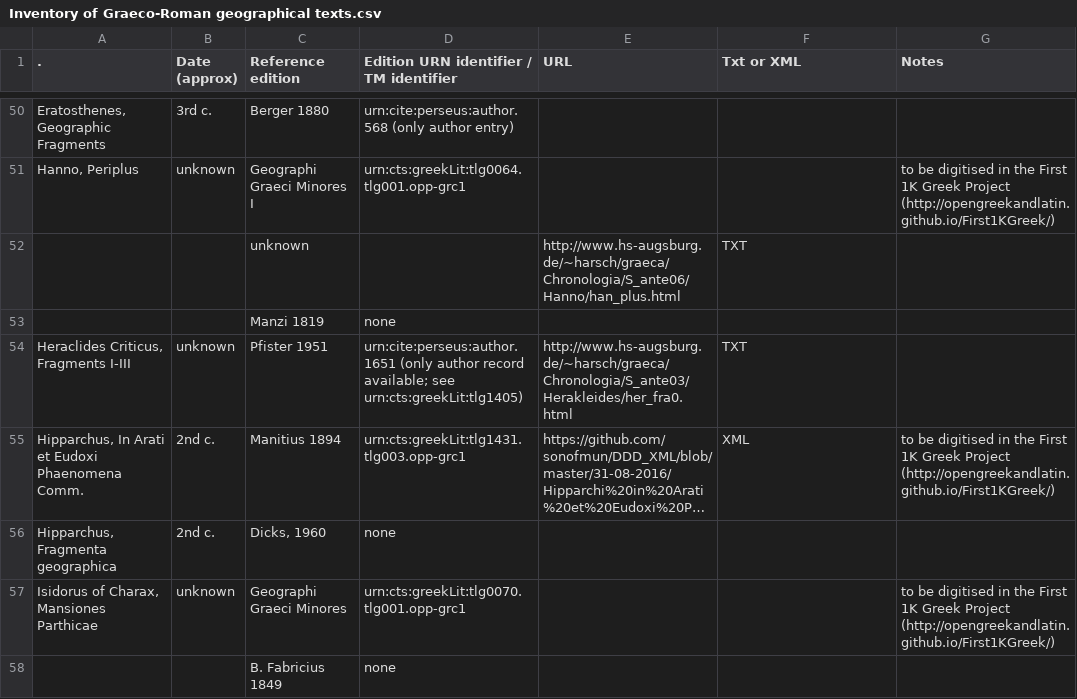
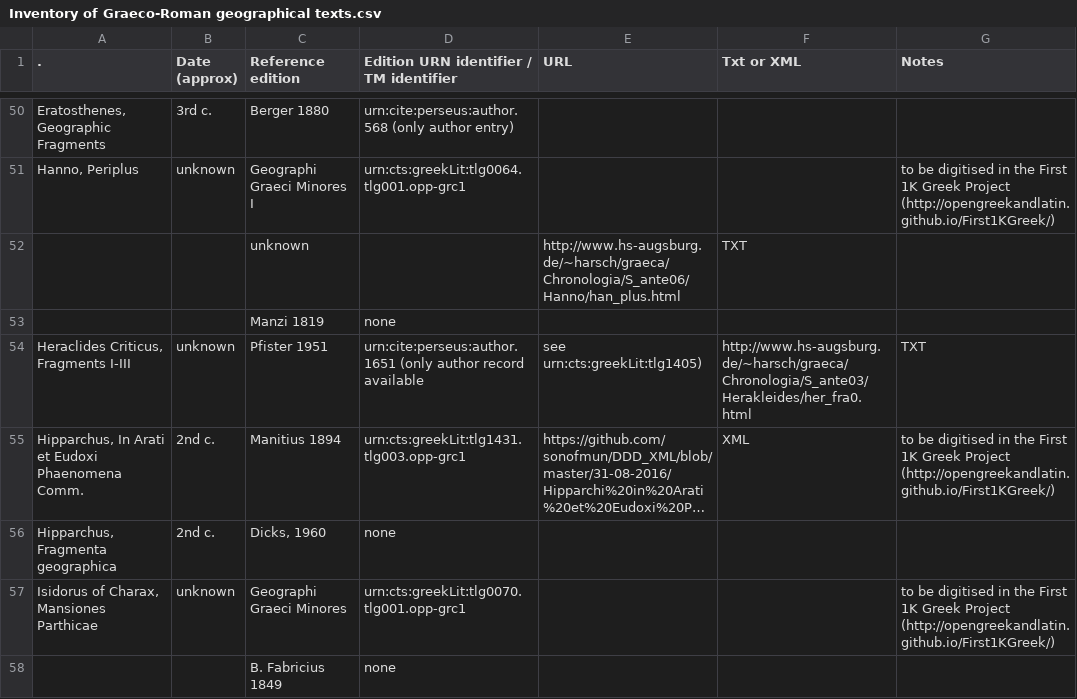
Before and after one commit to ChiaraPalladino/Digital-Agathemerus, a CSV file: inventory/Inventory of Graeco-Roman geographical texts.csv, drawn as a sheet; only a part is shown, gaps mark what is left out; long unchanged cells end in …; the diff names each change by its address in the sheet, - before the commit and + after, or states it on an @@ line.

Commit message:
corrected illegal quoting

```diff
--- a/inventory/Inventory of Graeco-Roman geographical texts.csv
+++ b/inventory/Inventory of Graeco-Roman geographical texts.csv
-D54: …author record available; see urn:cts:greekLit:tlg1405)
+D54: …author record available
-E54 (URL): http://www.hs-augsburg.de/~harsch/graeca/Chronologia/S_ante03/Herakleides/her_fra0.html
+E54 (URL): see urn:cts:greekLit:tlg1405)
-F54 (Txt or XML): TXT
+F54 (Txt or XML): http://www.hs-augsburg.de/~harsch/graeca/Chronologia/S_ante03/Herakleides/her_fra0.html
-G54 (Notes): (empty)
+G54 (Notes): TXT
```
